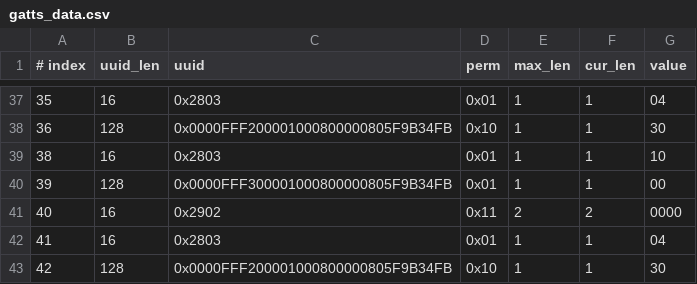
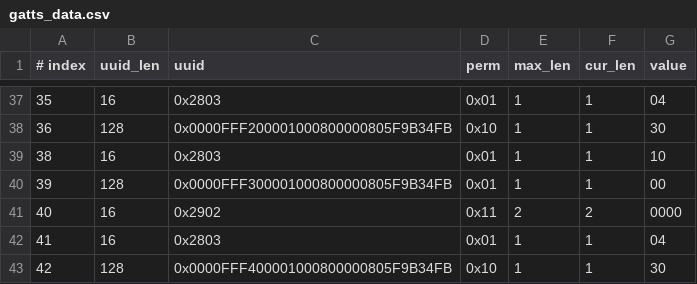
Before and after one commit to espressif/esp-at, a CSV file: components/customized_partitions/raw_data/ble_data/gatts_data.csv, drawn as a sheet; only a part is shown, gaps mark what is left out.

Commit message:
新增服务3

```diff
--- a/components/customized_partitions/raw_data/ble_data/gatts_data.csv
+++ b/components/customized_partitions/raw_data/ble_data/gatts_data.csv
@@ -42,2 +42,2 @@
 41,16,0x2803,0x01,1,1,04
-42,128,0x0000FFF200001000800000805F9B34FB,0x10,1,1,30
+42,128,0x0000FFF400001000800000805F9B34FB,0x10,1,1,30
```
